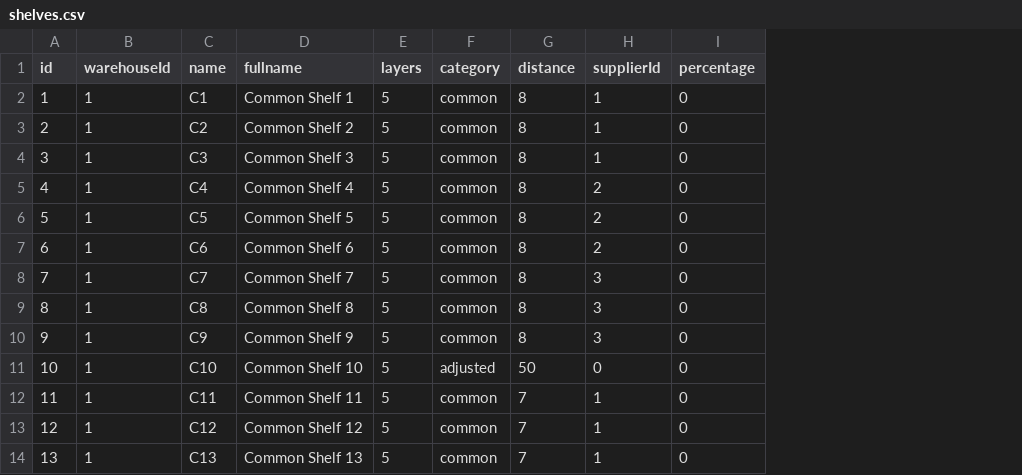
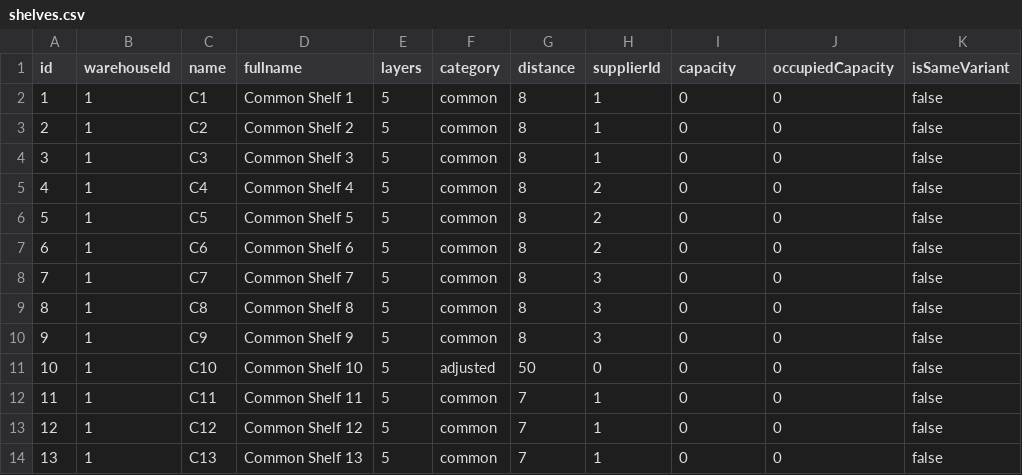
Before and after one commit to weimingwill/inventory-system, a CSV file: WebContent/src/data/shelves.csv, drawn as a sheet; only a part is shown; the diff names each change by its address in the sheet, - before the commit and + after, or states it on an @@ line.

```diff
--- a/WebContent/src/data/shelves.csv
+++ b/WebContent/src/data/shelves.csv
+column J (occupiedCapacity), rows 2-14: all 0
+column K (isSameVariant), rows 2-14: all false
-I1: percentage
+I1: capacity
```
Also changed, not shown: WebContent/src/data/layers.csv, 12 other files.
